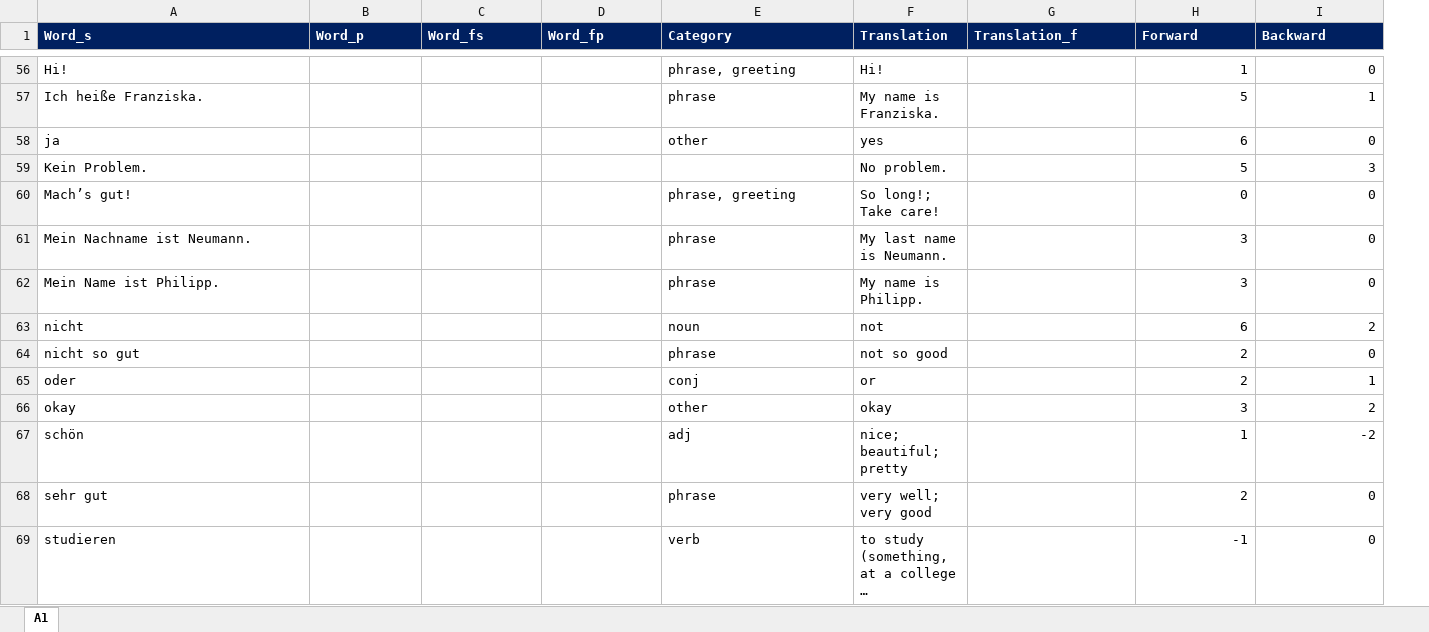
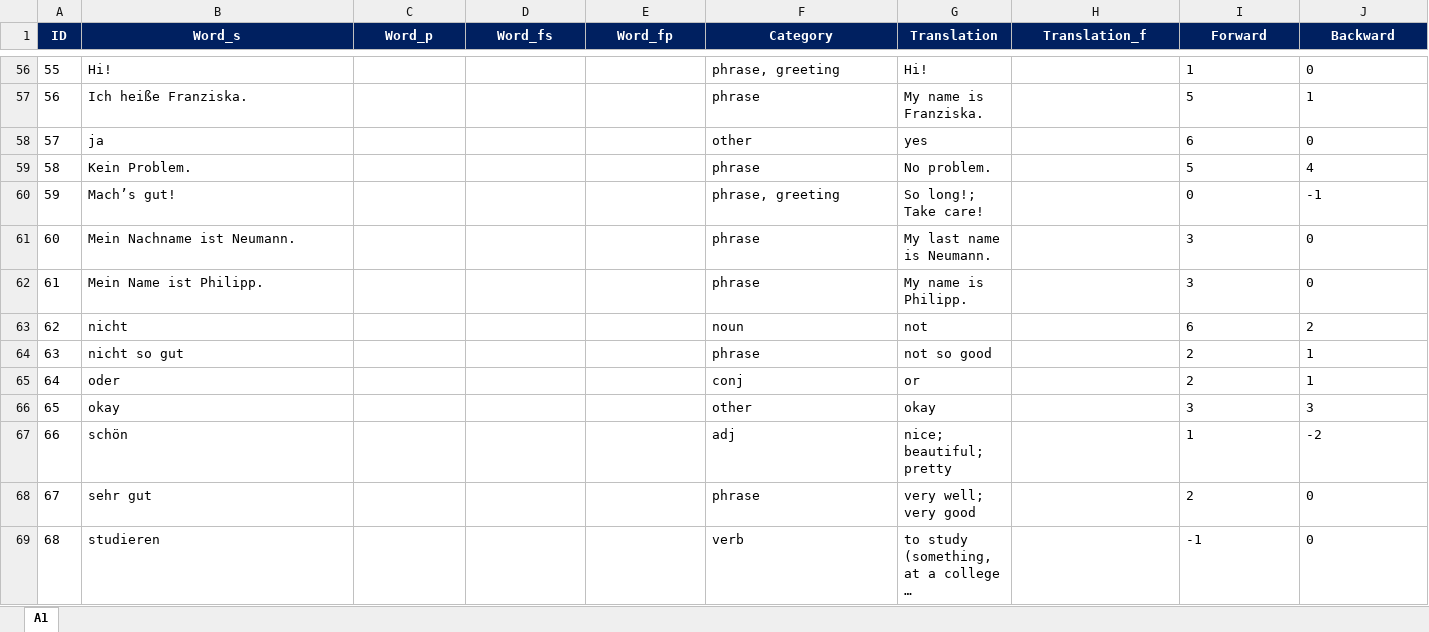
Before and after one commit to ibrahimgh25/Vocabulary-Trainer, an Excel workbook: resources/german_database.xlsx, sheet A1, drawn as a sheet; only a part is shown, gaps mark what is left out; long unchanged cells end in …; values as stored, in another font and other column widths than the file's, no borders; addresses are those after the commit; the diff covers the shown part only; the diff names each change by its address in the sheet, - before the commit and + after, or states it on an @@ line.

```diff
--- a/resources/german_database.xlsx (sheet A1)
+++ b/resources/german_database.xlsx (sheet A1)
+column A (ID), rows 56-69: 55 | 56 | 57 | 58 | 59 | 60 | 61 | 62 | 63 | 64 | 65 | 66 | 67 | 68
-B1:J1 alignment: left
+B1:J1 alignment: center
-I56:J69 alignment: right
+I56:J69 alignment: left
-F59 (Category): (empty)
+F59 (Category): phrase
-J59 (Backward): 3
+J59 (Backward): 4
-J60 (Backward): 0
+J60 (Backward): -1
-J64 (Backward): 0
+J64 (Backward): 1
-J66 (Backward): 2
+J66 (Backward): 3
```
Also changed, not shown: 23 edited cells and cell formats elsewhere in this sheet, 11 other files.
